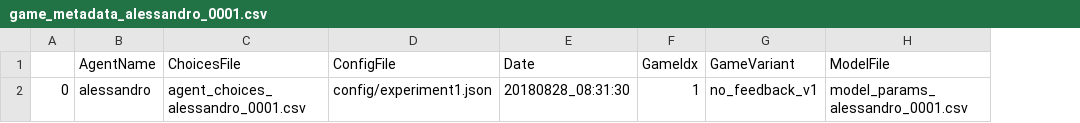
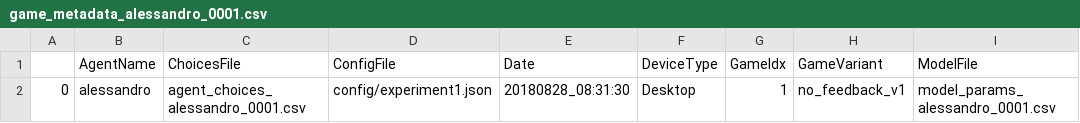
Before and after one commit to pfeffer90/unbias, a CSV file: experiments/game_metadata_alessandro_0001.csv, drawn as a sheet; the diff names each change by its address in the sheet, - before the commit and + after, or states it on an @@ line.

Commit message:
Edited metadata files of earlier experiments to include device info

```diff
--- a/experiments/game_metadata_alessandro_0001.csv
+++ b/experiments/game_metadata_alessandro_0001.csv
+column F (DeviceType), row 2: Desktop
```
Also changed, not shown: experiments/game_metadata_paulpfeiffer_0001.csv, experiments/game_metadata_paulpfeiffer_0002.csv, 5 other files.
